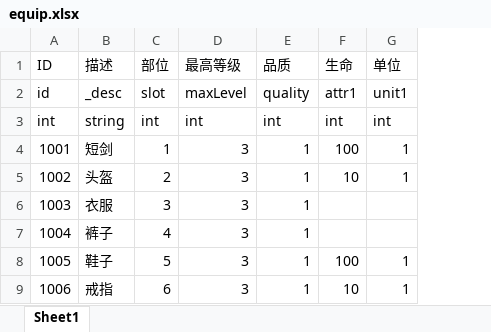
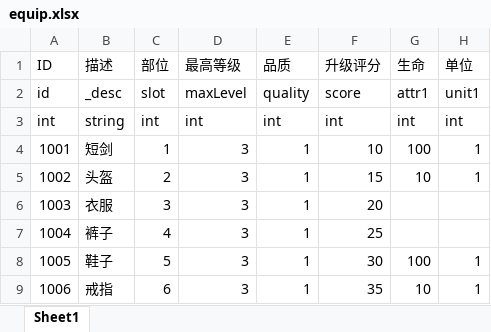
Before and after one commit to kelvin7feng/excel2lua, an Excel workbook: src/equip.xlsx, sheet Sheet1, drawn as a sheet; only a part is shown; values as stored, in another font and other column widths than the file's, no borders; the diff names each change by its address in the sheet, - before the commit and + after, or states it on an @@ line.

```diff
--- a/src/equip.xlsx (sheet Sheet1)
+++ b/src/equip.xlsx (sheet Sheet1)
+column F, rows 1-9: 升级评分 | score | int | 10 | 15 | 20 | 25 | 30 | 35
```
Also changed, not shown: 3 other files.
